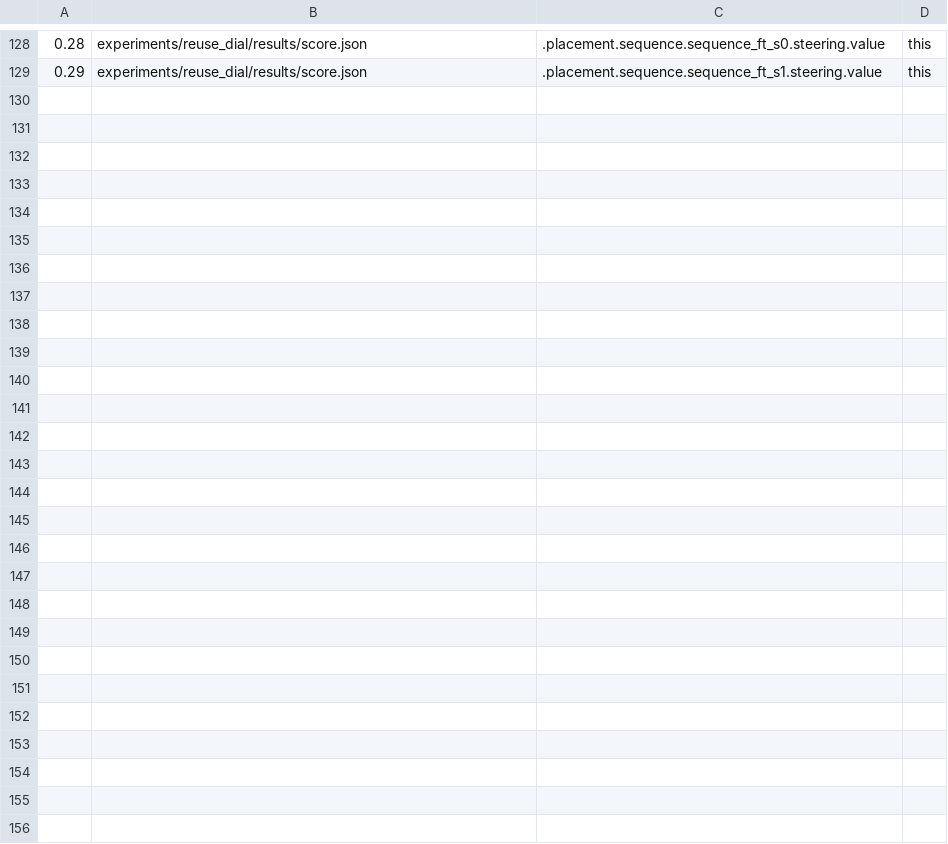
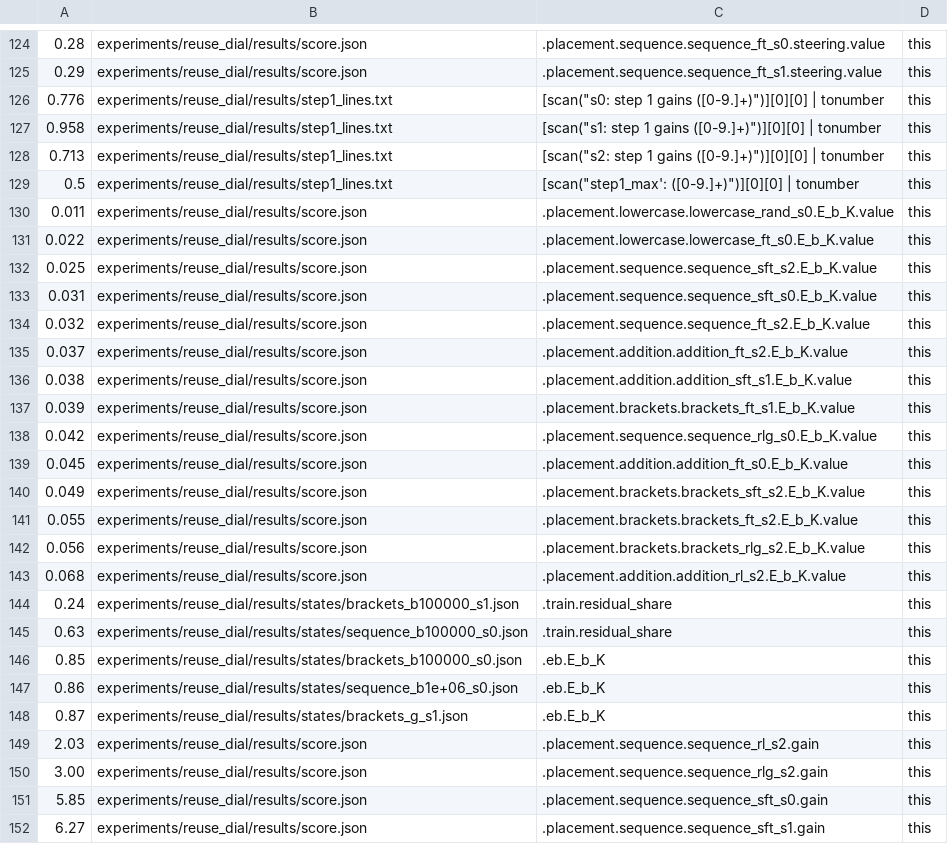
Before and after one commit to edwinagnew/commute-vpd, a TSV file: reports/analyses/2026-11-24_analysis_p2-63-reuse-dial.md.numbers.tsv, drawn as a sheet; only a part is shown, gaps mark what is left out; the diff covers the shown part only; the diff names each change by its address in the sheet, - before the commit and + after, or states it on an @@ line.

```diff
--- a/reports/analyses/2026-11-24_analysis_p2-63-reuse-dial.md.numbers.tsv
+++ b/reports/analyses/2026-11-24_analysis_p2-63-reuse-dial.md.numbers.tsv
+row 126: 0.776 | experiments/reuse_dial/results/step1_lines.txt | [scan("s0: step 1 gains ([0-9.]+)")][0][0] | tonumber | this
+row 127: 0.958 | experiments/reuse_dial/results/step1_lines.txt | [scan("s1: step 1 gains ([0-9.]+)")][0][0] | tonumber | this
+row 128: 0.713 | experiments/reuse_dial/results/step1_lines.txt | [scan("s2: step 1 gains ([0-9.]+)")][0][0] | tonumber | this
+row 129: 0.5 | experiments/reuse_dial/results/step1_lines.txt | [scan("step1_max': ([0-9.]+)")][0][0] | tonumber | this
+row 130: 0.011 | experiments/reuse_dial/results/score.json | .placement.lowercase.lowercase_rand_s0.E_b_K.value | this
+row 131: 0.022 | experiments/reuse_dial/results/score.json | .placement.lowercase.lowercase_ft_s0.E_b_K.value | this
+row 132: 0.025 | experiments/reuse_dial/results/score.json | .placement.sequence.sequence_sft_s2.E_b_K.value | this
+row 133: 0.031 | experiments/reuse_dial/results/score.json | .placement.sequence.sequence_sft_s0.E_b_K.value | this
+row 134: 0.032 | experiments/reuse_dial/results/score.json | .placement.sequence.sequence_ft_s2.E_b_K.value | this
+row 135: 0.037 | experiments/reuse_dial/results/score.json | .placement.addition.addition_ft_s2.E_b_K.value | this
+row 136: 0.038 | experiments/reuse_dial/results/score.json | .placement.addition.addition_sft_s1.E_b_K.value | this
+row 137: 0.039 | experiments/reuse_dial/results/score.json | .placement.brackets.brackets_ft_s1.E_b_K.value | this
+row 138: 0.042 | experiments/reuse_dial/results/score.json | .placement.sequence.sequence_rlg_s0.E_b_K.value | this
+row 139: 0.045 | experiments/reuse_dial/results/score.json | .placement.addition.addition_ft_s0.E_b_K.value | this
+row 140: 0.049 | experiments/reuse_dial/results/score.json | .placement.brackets.brackets_sft_s2.E_b_K.value | this
+row 141: 0.055 | experiments/reuse_dial/results/score.json | .placement.brackets.brackets_ft_s2.E_b_K.value | this
+row 142: 0.056 | experiments/reuse_dial/results/score.json | .placement.brackets.brackets_rlg_s2.E_b_K.value | this
+row 143: 0.068 | experiments/reuse_dial/results/score.json | .placement.addition.addition_rl_s2.E_b_K.value | this
+row 144: 0.24 | experiments/reuse_dial/results/states/brackets_b100000_s1.json | .train.residual_share | this
+row 145: 0.63 | experiments/reuse_dial/results/states/sequence_b100000_s0.json | .train.residual_share | this
+row 146: 0.85 | experiments/reuse_dial/results/states/brackets_b100000_s0.json | .eb.E_b_K | this
+row 147: 0.86 | experiments/reuse_dial/results/states/sequence_b1e+06_s0.json | .eb.E_b_K | this
+row 148: 0.87 | experiments/reuse_dial/results/states/brackets_g_s1.json | .eb.E_b_K | this
+row 149: 2.03 | experiments/reuse_dial/results/score.json | .placement.sequence.sequence_rl_s2.gain | this
+row 150: 3.00 | experiments/reuse_dial/results/score.json | .placement.sequence.sequence_rlg_s2.gain | this
+row 151: 5.85 | experiments/reuse_dial/results/score.json | .placement.sequence.sequence_sft_s0.gain | this
+row 152: 6.27 | experiments/reuse_dial/results/score.json | .placement.sequence.sequence_sft_s1.gain | this
```
Also changed, not shown: 4 removed rows elsewhere in this file, 5 other files.
